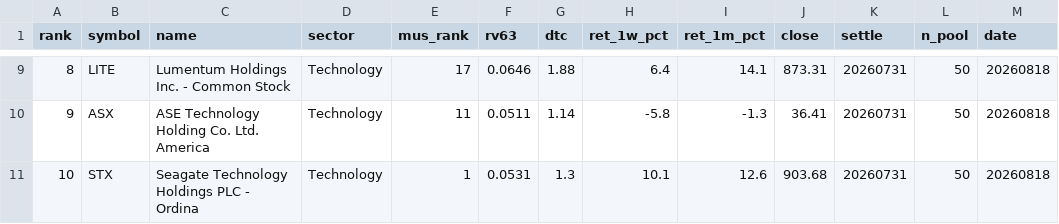
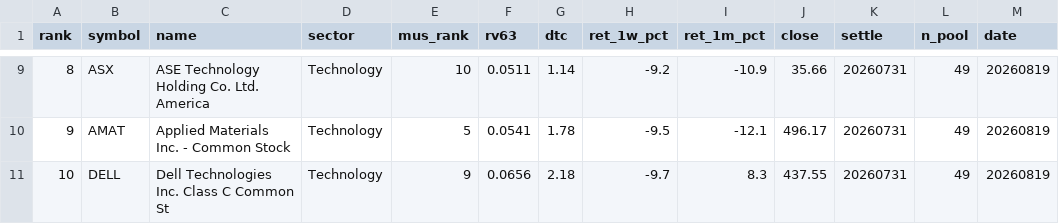
Before and after one commit to sj951027/us-screener, a CSV file: docs/data/us_tilt.csv, drawn as a sheet; only a part is shown, gaps mark what is left out; the diff covers the shown part only.

```diff
--- a/docs/data/us_tilt.csv
+++ b/docs/data/us_tilt.csv
@@ -9,3 +9,3 @@
-8,LITE,Lumentum Holdings Inc. - Common Stock,Technology,17,0.0646,1.88,6.4,14.1,873.31,20260731,50,20260818
-9,ASX,ASE Technology Holding Co.  Ltd. America,Technology,11,0.0511,1.14,-5.8,-1.3,36.41,20260731,50,20260818
-10,STX,Seagate Technology Holdings PLC - Ordina,Technology,1,0.0531,1.3,10.1,12.6,903.68,20260731,50,20260818
+8,ASX,ASE Technology Holding Co.  Ltd. America,Technology,10,0.0511,1.14,-9.2,-10.9,35.66,20260731,49,20260819
+9,AMAT,Applied Materials  Inc. - Common Stock,Technology,5,0.0541,1.78,-9.5,-12.1,496.17,20260731,49,20260819
+10,DELL,Dell Technologies Inc. Class C Common St,Technology,9,0.0656,2.18,-9.7,8.3,437.55,20260731,49,20260819
```
Also changed, not shown: 65 edited cells elsewhere in this file, docs/data/us_latest.csv.
